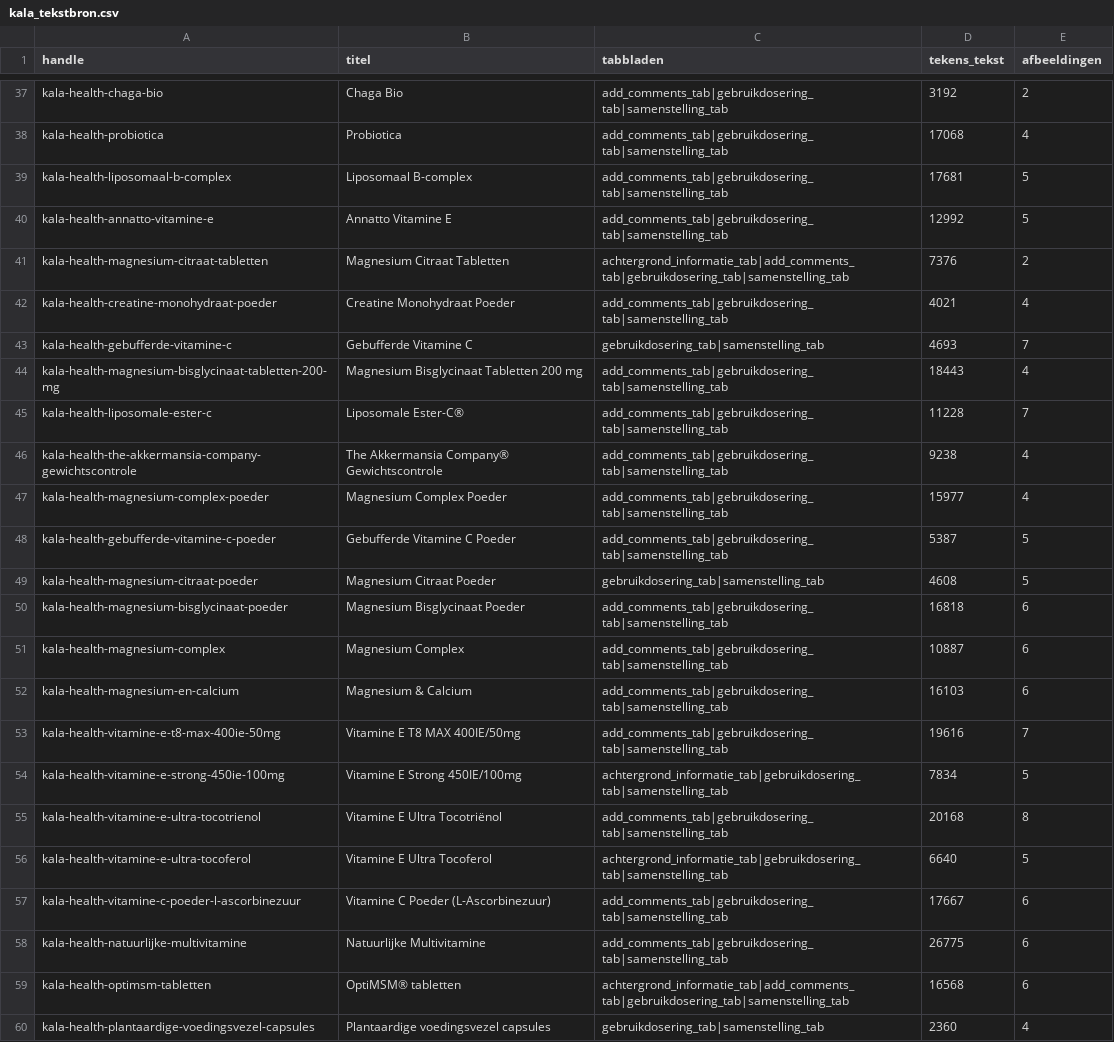
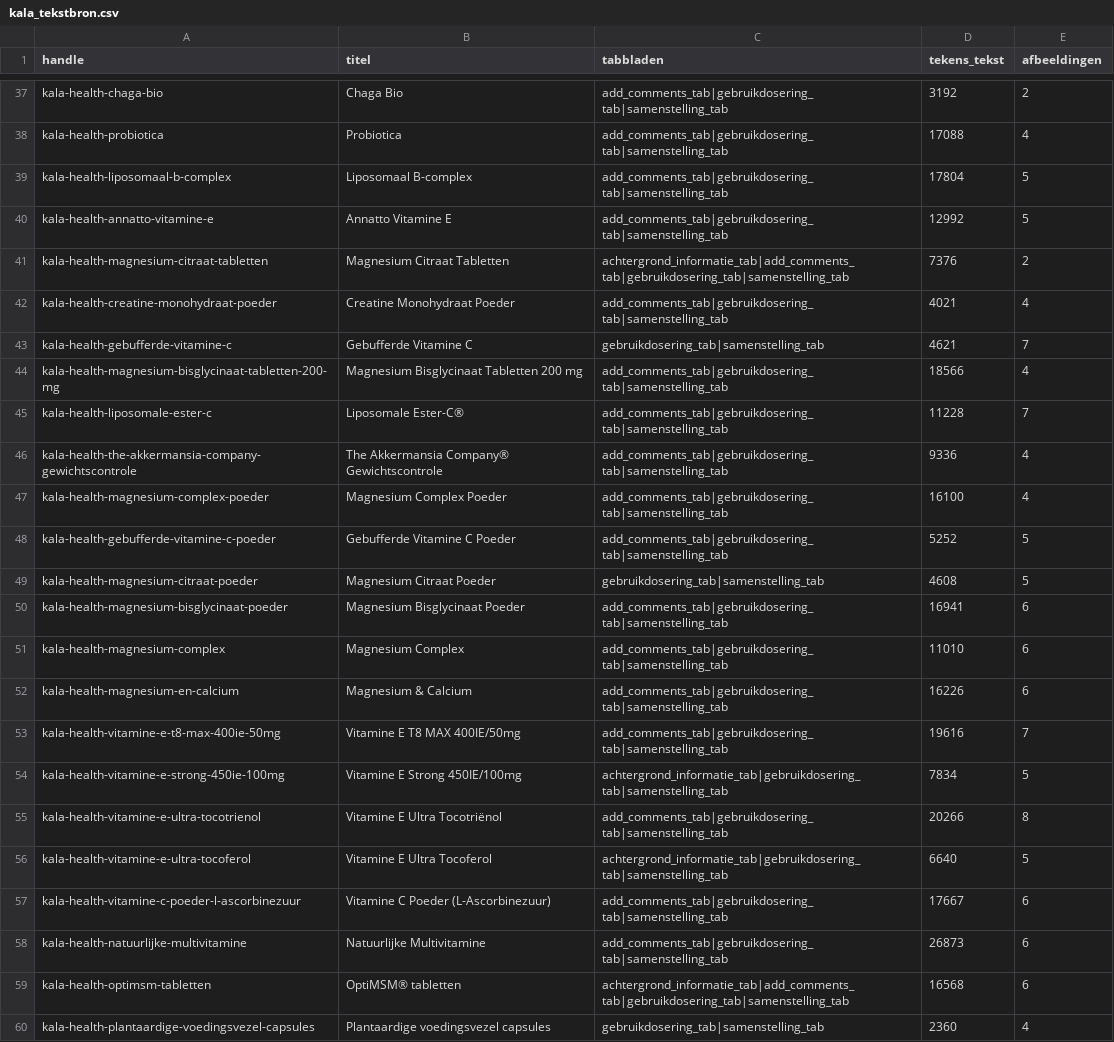
Before and after one commit to Maximillian-creator/Maximillian-creator-kala-feed, a CSV file: kala_tekstbron.csv, drawn as a sheet; only a part is shown, gaps mark what is left out; the diff covers the shown part only; the diff names each change by its address in the sheet, - before the commit and + after, or states it on an @@ line.

```diff
--- a/kala_tekstbron.csv
+++ b/kala_tekstbron.csv
-D38 (tekens_tekst): 17068
+D38 (tekens_tekst): 17088
-D39 (tekens_tekst): 17681
+D39 (tekens_tekst): 17804
-D43 (tekens_tekst): 4693
+D43 (tekens_tekst): 4621
-D44 (tekens_tekst): 18443
+D44 (tekens_tekst): 18566
-D46 (tekens_tekst): 9238
+D46 (tekens_tekst): 9336
-D47 (tekens_tekst): 15977
+D47 (tekens_tekst): 16100
-D48 (tekens_tekst): 5387
+D48 (tekens_tekst): 5252
-D50 (tekens_tekst): 16818
+D50 (tekens_tekst): 16941
-D51 (tekens_tekst): 10887
+D51 (tekens_tekst): 11010
-D52 (tekens_tekst): 16103
+D52 (tekens_tekst): 16226
-D55 (tekens_tekst): 20168
+D55 (tekens_tekst): 20266
-D58 (tekens_tekst): 26775
+D58 (tekens_tekst): 26873
```
Also changed, not shown: 29 edited cells elsewhere in this file, kala_geschrapt.csv, 6 other files.
